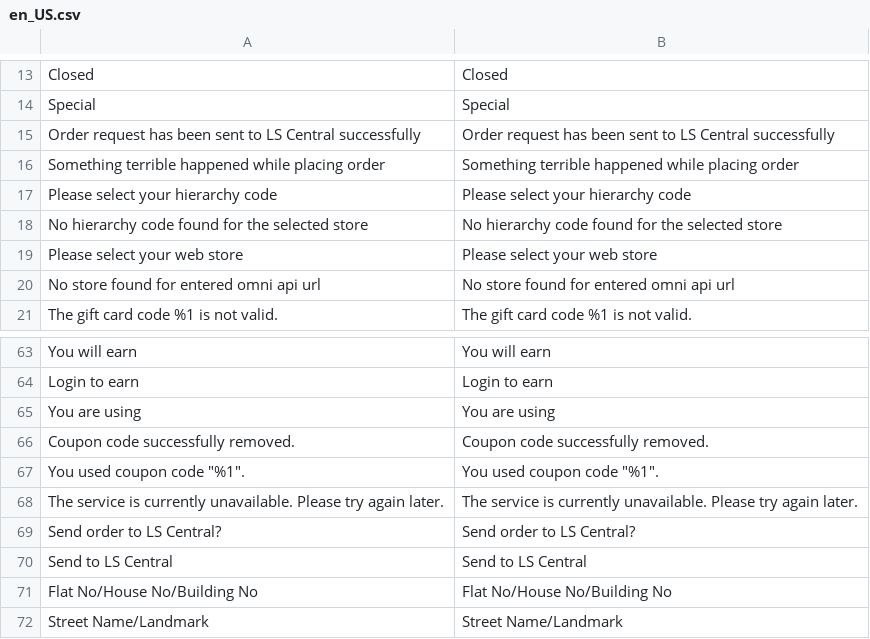
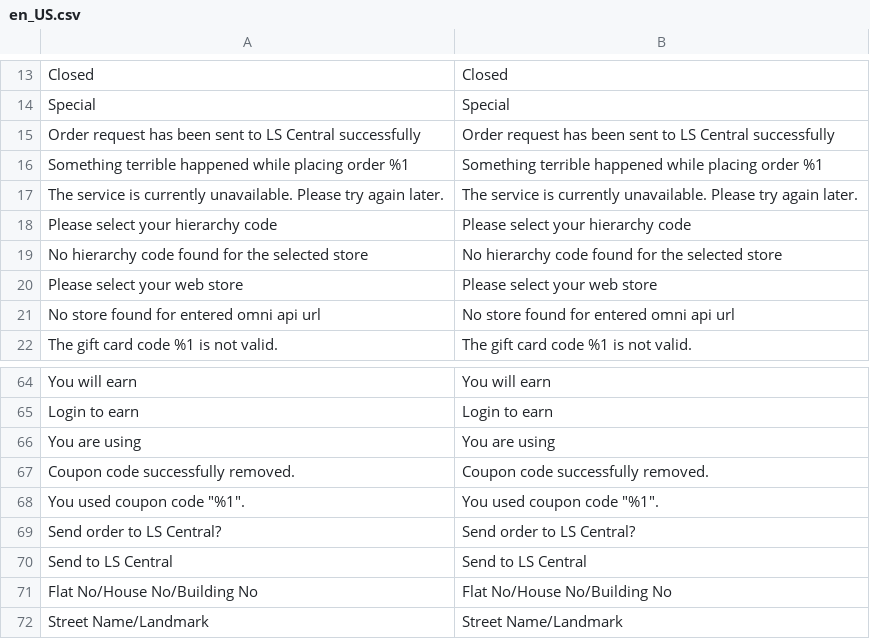
Before and after one commit to lsretailomni/lsmag-two, a CSV file: src/Omni/i18n/en_US.csv, drawn as a sheet; only a part is shown, gaps mark what is left out; the diff names each change by its address in the sheet, - before the commit and + after, or states it on an @@ line.

Commit message:
[OMNI-5267] Improvements in order disaster recovery

```diff
--- a/src/Omni/i18n/en_US.csv
+++ b/src/Omni/i18n/en_US.csv
-A16: …placing order
+A16: …placing order %1
-B16: …placing order
+B16: …placing order %1
@@ row 68 moved to row 17: The service is currently unavailable. Pl… @@
```
Also changed, not shown: 5 other files.
